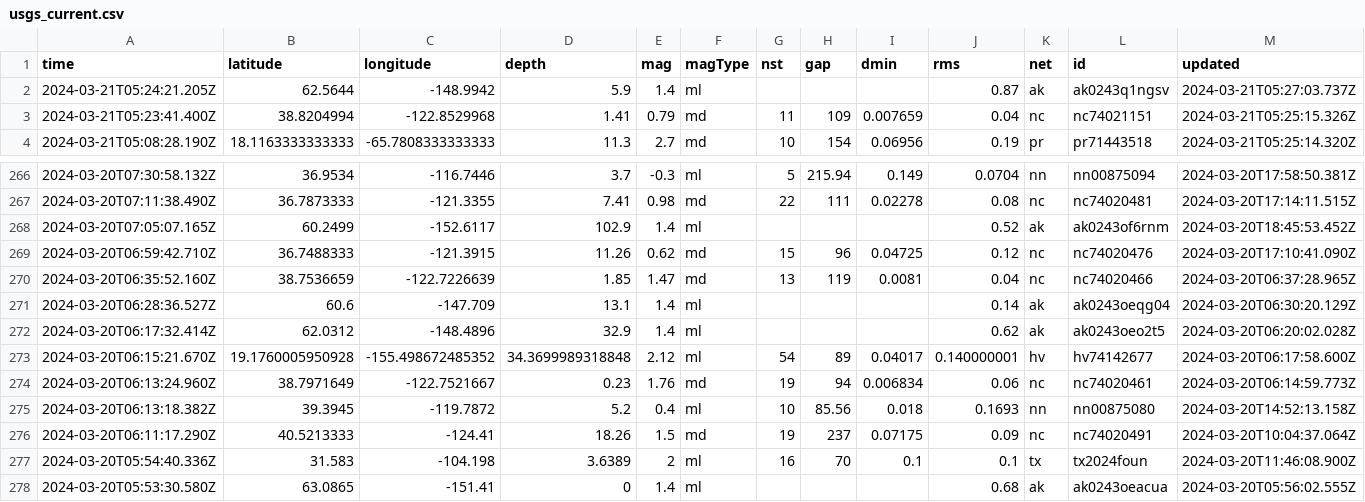
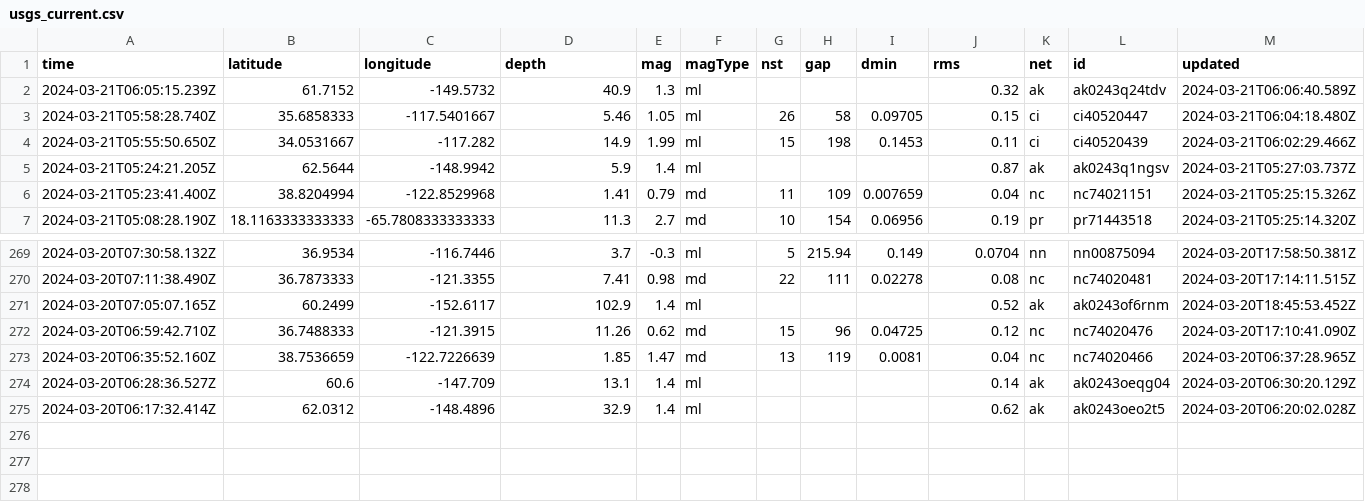
Before and after one commit to namakshenas/Github-Action-Data-Pipeline, a CSV file: usgs_current.csv, drawn as a sheet; only a part is shown, gaps mark what is left out; removed rows and columns are numbered as before the commit, all else as after; rows hold the shown columns only; the diff names each change by its address in the sheet, - before the commit and + after, or states it on an @@ line.

Commit message:
Latest data: Thu Mar 21 06:15:55 UTC 2024

```diff
--- a/usgs_current.csv
+++ b/usgs_current.csv
+row 2: 2024-03-21T06:05:15.239Z | 61.7152 | -149.5732 | 40.9 | 1.3 | ml |  |  |  | 0.32 | ak | ak0243q24tdv | 2024-03-21T06:06:40.589Z
+row 3: 2024-03-21T05:58:28.740Z | 35.6858333 | -117.5401667 | 5.46 | 1.05 | ml | 26 | 58 | 0.09705 | 0.15 | ci | ci40520447 | 2024-03-21T06:04:18.480Z
+row 4: 2024-03-21T05:55:50.650Z | 34.0531667 | -117.282 | 14.9 | 1.99 | ml | 15 | 198 | 0.1453 | 0.11 | ci | ci40520439 | 2024-03-21T06:02:29.466Z
-row 273: 2024-03-20T06:15:21.670Z | 19.1760005950928 | -155.498672485352 | 34.3699989318848 | 2.12 | ml | 54 | 89 | 0.04017 | 0.140000001 | hv | hv74142677 | 2024-03-20T06:17:58.600Z
-row 274: 2024-03-20T06:13:24.960Z | 38.7971649 | -122.7521667 | 0.23 | 1.76 | md | 19 | 94 | 0.006834 | 0.06 | nc | nc74020461 | 2024-03-20T06:14:59.773Z
-row 275: 2024-03-20T06:13:18.382Z | 39.3945 | -119.7872 | 5.2 | 0.4 | ml | 10 | 85.56 | 0.018 | 0.1693 | nn | nn00875080 | 2024-03-20T14:52:13.158Z
-row 276: 2024-03-20T06:11:17.290Z | 40.5213333 | -124.41 | 18.26 | 1.5 | md | 19 | 237 | 0.07175 | 0.09 | nc | nc74020491 | 2024-03-20T10:04:37.064Z
-row 277: 2024-03-20T05:54:40.336Z | 31.583 | -104.198 | 3.6389 | 2 | ml | 16 | 70 | 0.1 | 0.1 | tx | tx2024foun | 2024-03-20T11:46:08.900Z
-row 278: 2024-03-20T05:53:30.580Z | 63.0865 | -151.41 | 0 | 1.4 | ml |  |  |  | 0.68 | ak | ak0243oeacua | 2024-03-20T05:56:02.555Z
```
